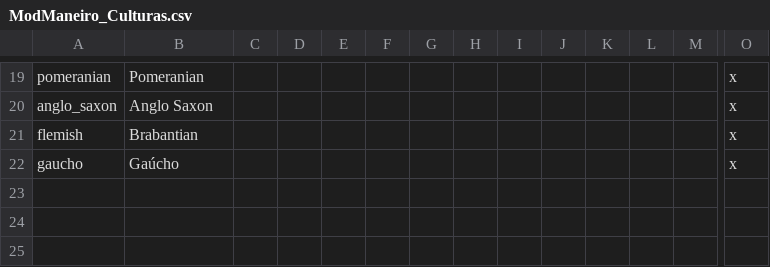
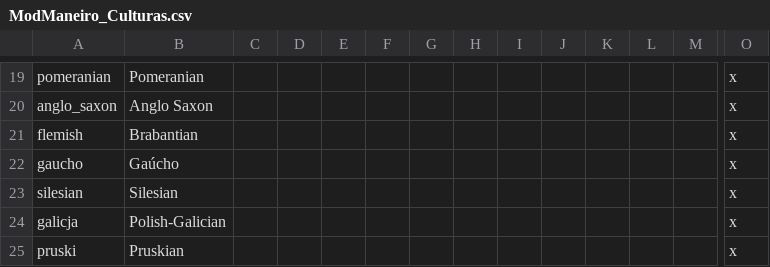
Before and after one commit to marselosgcc/The-Eastern-Brotherhood-Mod, a CSV file: ABC/localisation/ModManeiro_Culturas.csv, drawn as a sheet; only a part is shown, gaps mark what is left out; rows hold the shown columns only; the diff names each change by its address in the sheet, - before the commit and + after, or states it on an @@ line.

```diff
--- a/ABC/localisation/ModManeiro_Culturas.csv
+++ b/ABC/localisation/ModManeiro_Culturas.csv
+row 23: silesian | Silesian |  |  |  |  |  |  |  |  |  |  |  | x
+row 24: galicja | Polish-Galician |  |  |  |  |  |  |  |  |  |  |  | x
+row 25: pruski | Pruskian |  |  |  |  |  |  |  |  |  |  |  | x
```
Also changed, not shown: ABC/localisation/ModManeiro_Countries.csv, 37 other files.
